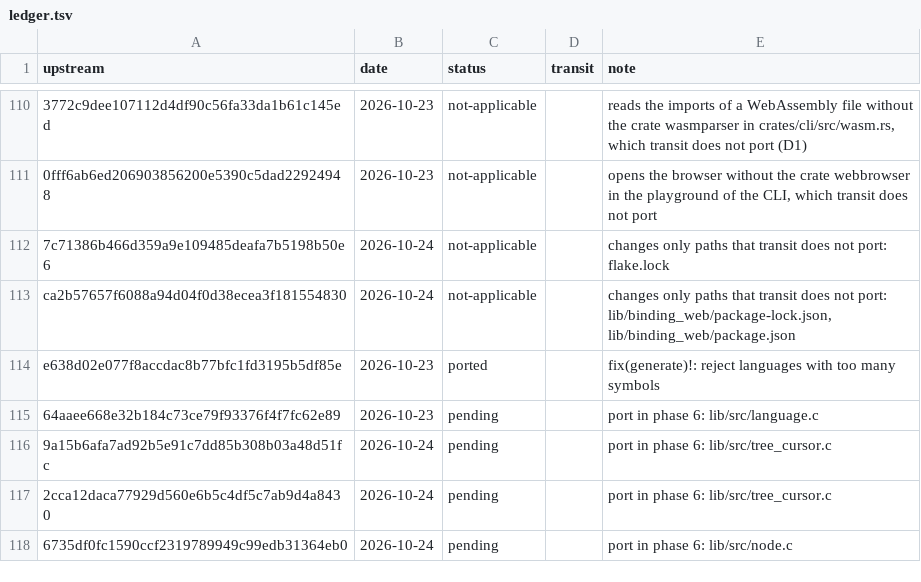
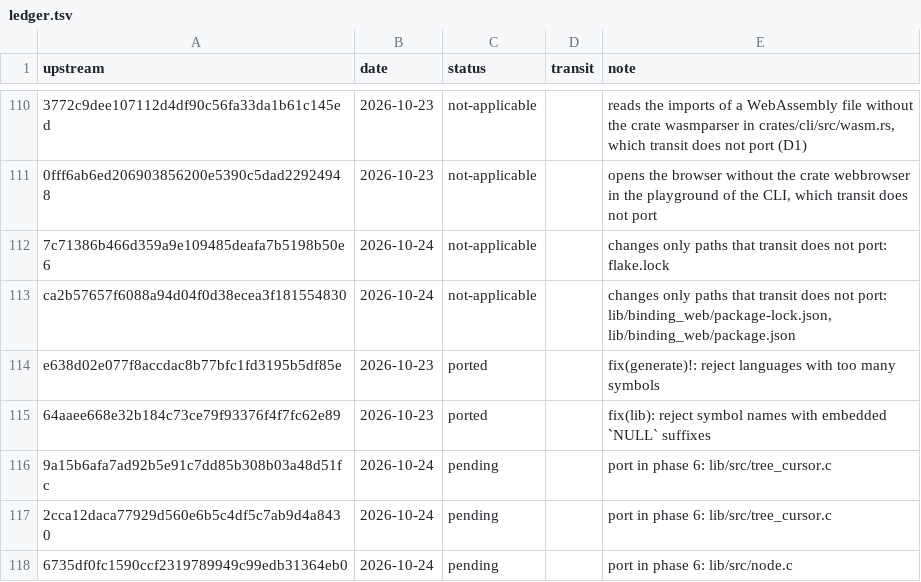
Before and after one commit to xo/transit, a TSV file: docs/upstream/ledger.tsv, drawn as a sheet; only a part is shown, gaps mark what is left out.

```diff
--- a/docs/upstream/ledger.tsv
+++ b/docs/upstream/ledger.tsv
@@ -114,3 +114,3 @@ ca2b57657f6088a94d04f0d38ecea3f181554830	2026-10-24	not-applicable		changes only
 e638d02e077f8accdac8b77bfc1fd3195b5df85e	2026-10-23	ported		fix(generate)!: reject languages with too many symbols
-64aaee668e32b184c73ce79f93376f4f7fc62e89	2026-10-23	pending		port in phase 6: lib/src/language.c
+64aaee668e32b184c73ce79f93376f4f7fc62e89	2026-10-23	ported		fix(lib): reject symbol names with embedded `NULL` suffixes
 9a15b6afa7ad92b5e91c7dd85b308b03a48d51fc	2026-10-24	pending		port in phase 6: lib/src/tree_cursor.c
```
Also changed, not shown: 9 other files.
